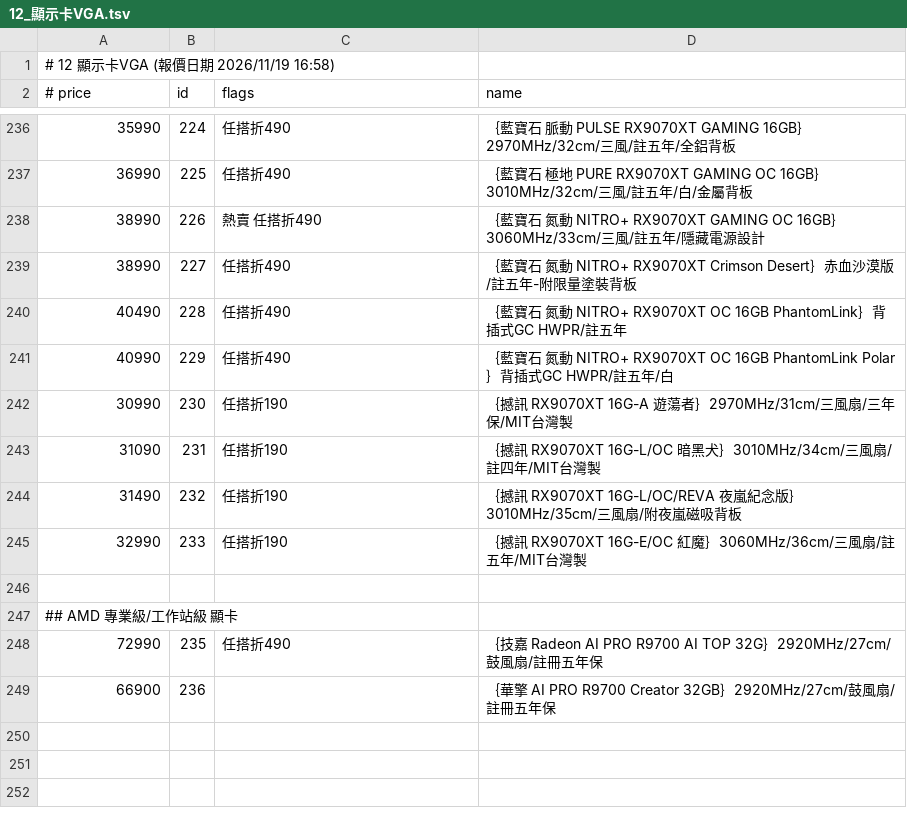
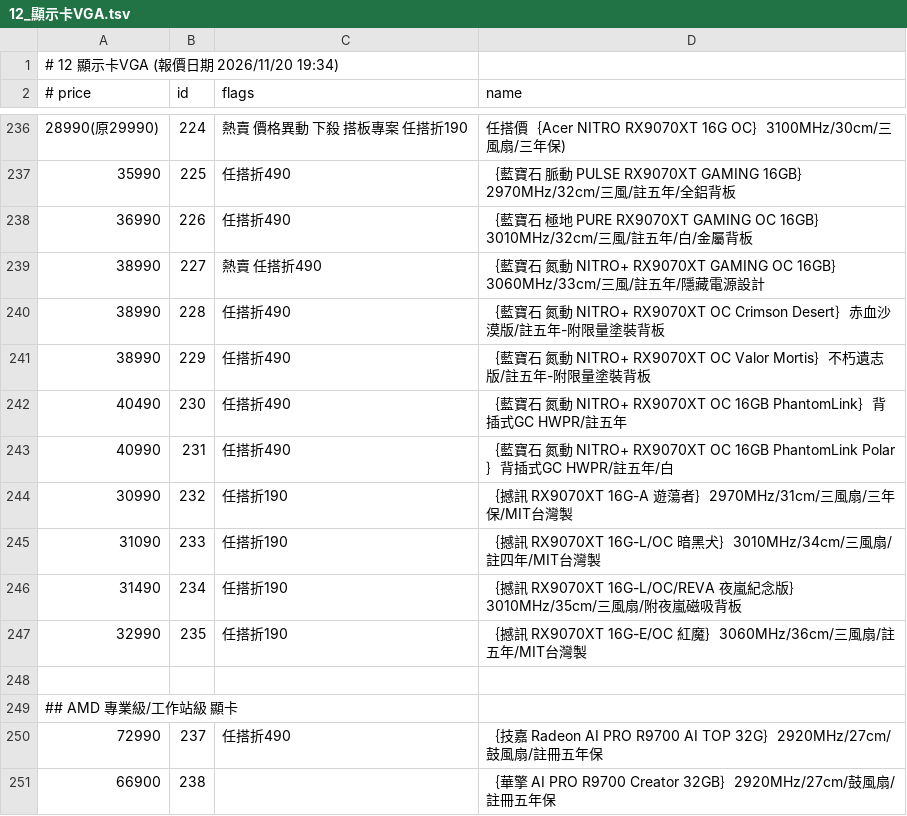
Before and after one commit to jakeuj/coolpc-quote, a TSV file: data/by_category/12_顯示卡VGA.tsv, drawn as a sheet; only a part is shown, gaps mark what is left out; the diff covers the shown part only.

```diff
--- a/data/by_category/12_顯示卡VGA.tsv
+++ b/data/by_category/12_顯示卡VGA.tsv
@@ -1,2 +1,2 @@
-# 12 顯示卡VGA  (報價日期 2026/11/19 16:58)
+# 12 顯示卡VGA  (報價日期 2026/11/20 19:34)
 # price	id	flags	name
@@ -236,14 +236,16 @@
-35990	224	任搭折490	｛藍寶石 脈動 PULSE RX9070XT GAMING 16GB｝2970MHz/32cm/三風/註五年/全鋁背板
-36990	225	任搭折490	｛藍寶石 極地 PURE RX9070XT GAMING OC 16GB｝3010MHz/32cm/三風/註五年/白/金屬背板
-38990	226	熱賣 任搭折490	｛藍寶石 氮動 NITRO+ RX9070XT GAMING OC 16GB｝3060MHz/33cm/三風/註五年/隱藏電源設計
-38990	227	任搭折490	｛藍寶石 氮動 NITRO+ RX9070XT Crimson Desert｝赤血沙漠版/註五年-附限量塗裝背板
-40490	228	任搭折490	｛藍寶石 氮動 NITRO+ RX9070XT OC 16GB PhantomLink｝背插式GC HWPR/註五年
-40990	229	任搭折490	｛藍寶石 氮動 NITRO+ RX9070XT OC 16GB PhantomLink Polar｝背插式GC HWPR/註五年/白
-30990	230	任搭折190	｛撼訊 RX9070XT 16G-A 遊蕩者｝2970MHz/31cm/三風扇/三年保/MIT台灣製
-31090	231	任搭折190	｛撼訊 RX9070XT 16G-L/OC 暗黑犬｝3010MHz/34cm/三風扇/註四年/MIT台灣製
-31490	232	任搭折190	｛撼訊 RX9070XT 16G-L/OC/REVA 夜嵐紀念版｝3010MHz/35cm/三風扇/附夜嵐磁吸背板
-32990	233	任搭折190	｛撼訊 RX9070XT 16G-E/OC 紅魔｝3060MHz/36cm/三風扇/註五年/MIT台灣製
+28990(原29990)	224	熱賣 價格異動 下殺 搭板專案 任搭折190	任搭價｛Acer NITRO RX9070XT 16G OC｝3100MHz/30cm/三風扇/三年保)
+35990	225	任搭折490	｛藍寶石 脈動 PULSE RX9070XT GAMING 16GB｝2970MHz/32cm/三風/註五年/全鋁背板
+36990	226	任搭折490	｛藍寶石 極地 PURE RX9070XT GAMING OC 16GB｝3010MHz/32cm/三風/註五年/白/金屬背板
+38990	227	熱賣 任搭折490	｛藍寶石 氮動 NITRO+ RX9070XT GAMING OC 16GB｝3060MHz/33cm/三風/註五年/隱藏電源設計
+38990	228	任搭折490	｛藍寶石 氮動 NITRO+ RX9070XT OC Crimson Desert｝赤血沙漠版/註五年-附限量塗裝背板
+38990	229	任搭折490	｛藍寶石 氮動 NITRO+ RX9070XT OC Valor Mortis｝不朽遺志版/註五年-附限量塗裝背板
+40490	230	任搭折490	｛藍寶石 氮動 NITRO+ RX9070XT OC 16GB PhantomLink｝背插式GC HWPR/註五年
+40990	231	任搭折490	｛藍寶石 氮動 NITRO+ RX9070XT OC 16GB PhantomLink Polar｝背插式GC HWPR/註五年/白
+30990	232	任搭折190	｛撼訊 RX9070XT 16G-A 遊蕩者｝2970MHz/31cm/三風扇/三年保/MIT台灣製
+31090	233	任搭折190	｛撼訊 RX9070XT 16G-L/OC 暗黑犬｝3010MHz/34cm/三風扇/註四年/MIT台灣製
+31490	234	任搭折190	｛撼訊 RX9070XT 16G-L/OC/REVA 夜嵐紀念版｝3010MHz/35cm/三風扇/附夜嵐磁吸背板
+32990	235	任搭折190	｛撼訊 RX9070XT 16G-E/OC 紅魔｝3060MHz/36cm/三風扇/註五年/MIT台灣製
 
 ## AMD 專業級/工作站級 顯卡
-72990	235	任搭折490	｛技嘉 Radeon AI PRO R9700 AI TOP 32G｝2920MHz/27cm/鼓風扇/註冊五年保
-66900	236		｛華擎 AI PRO R9700 Creator 32GB｝2920MHz/27cm/鼓風扇/註冊五年保
+72990	237	任搭折490	｛技嘉 Radeon AI PRO R9700 AI TOP 32G｝2920MHz/27cm/鼓風扇/註冊五年保
+66900	238		｛華擎 AI PRO R9700 Creator 32GB｝2920MHz/27cm/鼓風扇/註冊五年保
```
Also changed, not shown: 2 added rows, 2 removed rows and 58 edited cells elsewhere in this file, data/by_category/01_品牌小主機_AIO_VR虛擬.tsv, data/by_category/02_筆電_平板_穿戴配件.tsv, 33 other files.
